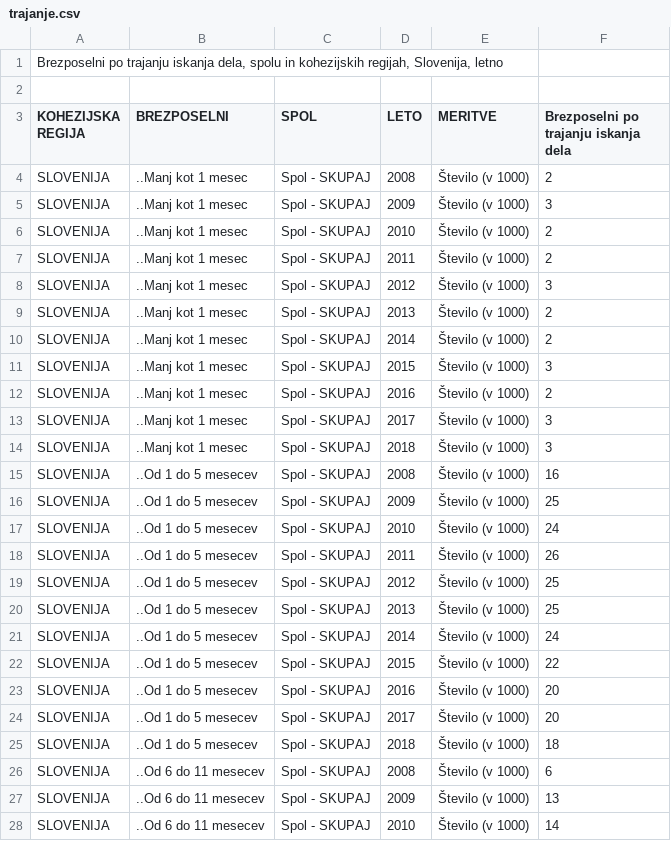
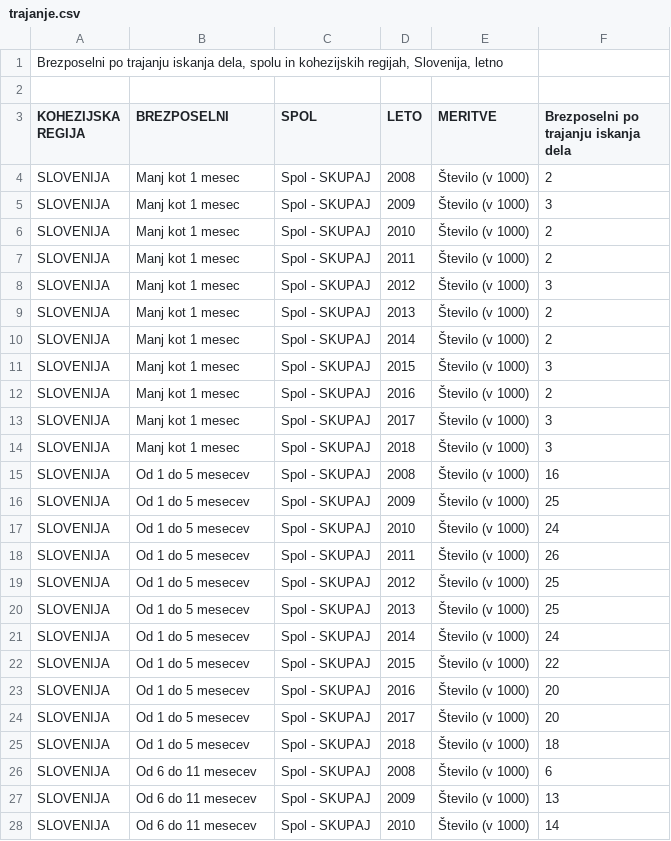
Before and after one commit to sabrinacalcina/APPR-2019-20, a CSV file: podatki/trajanje.csv, drawn as a sheet; only a part is shown; the diff covers the shown part only.

```diff
--- a/podatki/trajanje.csv
+++ b/podatki/trajanje.csv
@@ -4,25 +4,25 @@
-"SLOVENIJA";"..Manj kot 1 mesec";"Spol - SKUPAJ";"2008";"Število (v 1000)";2
-"SLOVENIJA";"..Manj kot 1 mesec";"Spol - SKUPAJ";"2009";"Število (v 1000)";3
-"SLOVENIJA";"..Manj kot 1 mesec";"Spol - SKUPAJ";"2010";"Število (v 1000)";2
-"SLOVENIJA";"..Manj kot 1 mesec";"Spol - SKUPAJ";"2011";"Število (v 1000)";2
-"SLOVENIJA";"..Manj kot 1 mesec";"Spol - SKUPAJ";"2012";"Število (v 1000)";3
-"SLOVENIJA";"..Manj kot 1 mesec";"Spol - SKUPAJ";"2013";"Število (v 1000)";2
-"SLOVENIJA";"..Manj kot 1 mesec";"Spol - SKUPAJ";"2014";"Število (v 1000)";2
-"SLOVENIJA";"..Manj kot 1 mesec";"Spol - SKUPAJ";"2015";"Število (v 1000)";3
-"SLOVENIJA";"..Manj kot 1 mesec";"Spol - SKUPAJ";"2016";"Število (v 1000)";2
-"SLOVENIJA";"..Manj kot 1 mesec";"Spol - SKUPAJ";"2017";"Število (v 1000)";3
-"SLOVENIJA";"..Manj kot 1 mesec";"Spol - SKUPAJ";"2018";"Število (v 1000)";3
-"SLOVENIJA";"..Od 1 do 5 mesecev";"Spol - SKUPAJ";"2008";"Število (v 1000)";16
-"SLOVENIJA";"..Od 1 do 5 mesecev";"Spol - SKUPAJ";"2009";"Število (v 1000)";25
-"SLOVENIJA";"..Od 1 do 5 mesecev";"Spol - SKUPAJ";"2010";"Število (v 1000)";24
-"SLOVENIJA";"..Od 1 do 5 mesecev";"Spol - SKUPAJ";"2011";"Število (v 1000)";26
-"SLOVENIJA";"..Od 1 do 5 mesecev";"Spol - SKUPAJ";"2012";"Število (v 1000)";25
-"SLOVENIJA";"..Od 1 do 5 mesecev";"Spol - SKUPAJ";"2013";"Število (v 1000)";25
-"SLOVENIJA";"..Od 1 do 5 mesecev";"Spol - SKUPAJ";"2014";"Število (v 1000)";24
-"SLOVENIJA";"..Od 1 do 5 mesecev";"Spol - SKUPAJ";"2015";"Število (v 1000)";22
-"SLOVENIJA";"..Od 1 do 5 mesecev";"Spol - SKUPAJ";"2016";"Število (v 1000)";20
-"SLOVENIJA";"..Od 1 do 5 mesecev";"Spol - SKUPAJ";"2017";"Število (v 1000)";20
-"SLOVENIJA";"..Od 1 do 5 mesecev";"Spol - SKUPAJ";"2018";"Število (v 1000)";18
-"SLOVENIJA";"..Od 6 do 11 mesecev";"Spol - SKUPAJ";"2008";"Število (v 1000)";6
-"SLOVENIJA";"..Od 6 do 11 mesecev";"Spol - SKUPAJ";"2009";"Število (v 1000)";13
-"SLOVENIJA";"..Od 6 do 11 mesecev";"Spol - SKUPAJ";"2010";"Število (v 1000)";14
+SLOVENIJA;Manj kot 1 mesec;Spol - SKUPAJ;2008;Število (v 1000);2
+SLOVENIJA;Manj kot 1 mesec;Spol - SKUPAJ;2009;Število (v 1000);3
+SLOVENIJA;Manj kot 1 mesec;Spol - SKUPAJ;2010;Število (v 1000);2
+SLOVENIJA;Manj kot 1 mesec;Spol - SKUPAJ;2011;Število (v 1000);2
+SLOVENIJA;Manj kot 1 mesec;Spol - SKUPAJ;2012;Število (v 1000);3
+SLOVENIJA;Manj kot 1 mesec;Spol - SKUPAJ;2013;Število (v 1000);2
+SLOVENIJA;Manj kot 1 mesec;Spol - SKUPAJ;2014;Število (v 1000);2
+SLOVENIJA;Manj kot 1 mesec;Spol - SKUPAJ;2015;Število (v 1000);3
+SLOVENIJA;Manj kot 1 mesec;Spol - SKUPAJ;2016;Število (v 1000);2
+SLOVENIJA;Manj kot 1 mesec;Spol - SKUPAJ;2017;Število (v 1000);3
+SLOVENIJA;Manj kot 1 mesec;Spol - SKUPAJ;2018;Število (v 1000);3
+SLOVENIJA;Od 1 do 5 mesecev;Spol - SKUPAJ;2008;Število (v 1000);16
+SLOVENIJA;Od 1 do 5 mesecev;Spol - SKUPAJ;2009;Število (v 1000);25
+SLOVENIJA;Od 1 do 5 mesecev;Spol - SKUPAJ;2010;Število (v 1000);24
+SLOVENIJA;Od 1 do 5 mesecev;Spol - SKUPAJ;2011;Število (v 1000);26
+SLOVENIJA;Od 1 do 5 mesecev;Spol - SKUPAJ;2012;Število (v 1000);25
+SLOVENIJA;Od 1 do 5 mesecev;Spol - SKUPAJ;2013;Število (v 1000);25
+SLOVENIJA;Od 1 do 5 mesecev;Spol - SKUPAJ;2014;Število (v 1000);24
+SLOVENIJA;Od 1 do 5 mesecev;Spol - SKUPAJ;2015;Število (v 1000);22
+SLOVENIJA;Od 1 do 5 mesecev;Spol - SKUPAJ;2016;Število (v 1000);20
+SLOVENIJA;Od 1 do 5 mesecev;Spol - SKUPAJ;2017;Število (v 1000);20
+SLOVENIJA;Od 1 do 5 mesecev;Spol - SKUPAJ;2018;Število (v 1000);18
+SLOVENIJA;Od 6 do 11 mesecev;Spol - SKUPAJ;2008;Število (v 1000);6
+SLOVENIJA;Od 6 do 11 mesecev;Spol - SKUPAJ;2009;Število (v 1000);13
+SLOVENIJA;Od 6 do 11 mesecev;Spol - SKUPAJ;2010;Število (v 1000);14
```
Also changed, not shown: 30 edited cells elsewhere in this file, podatki/izobrazba.csv, 3 other files.
